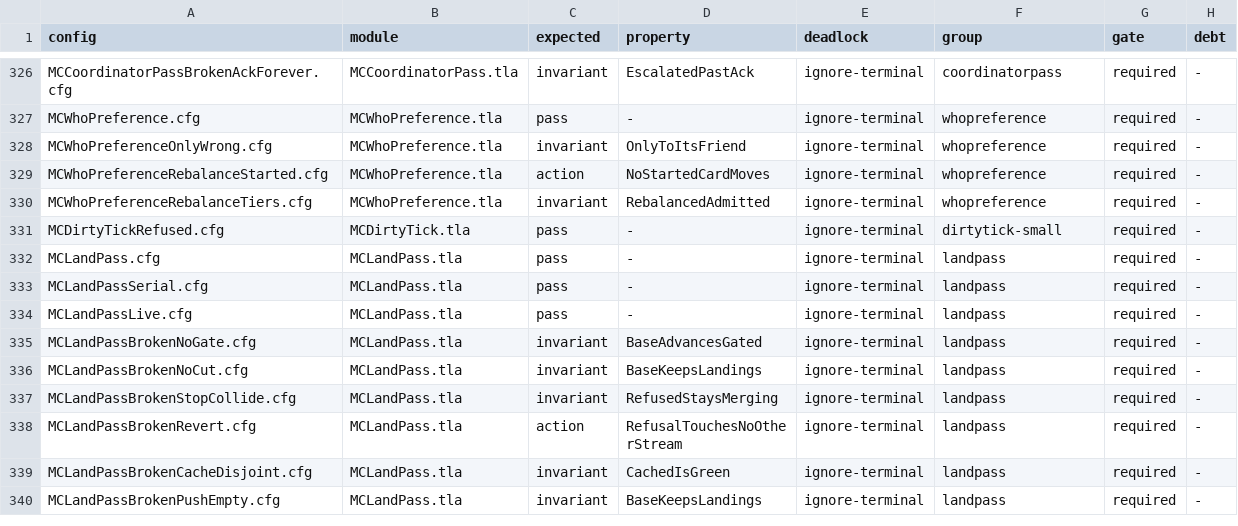
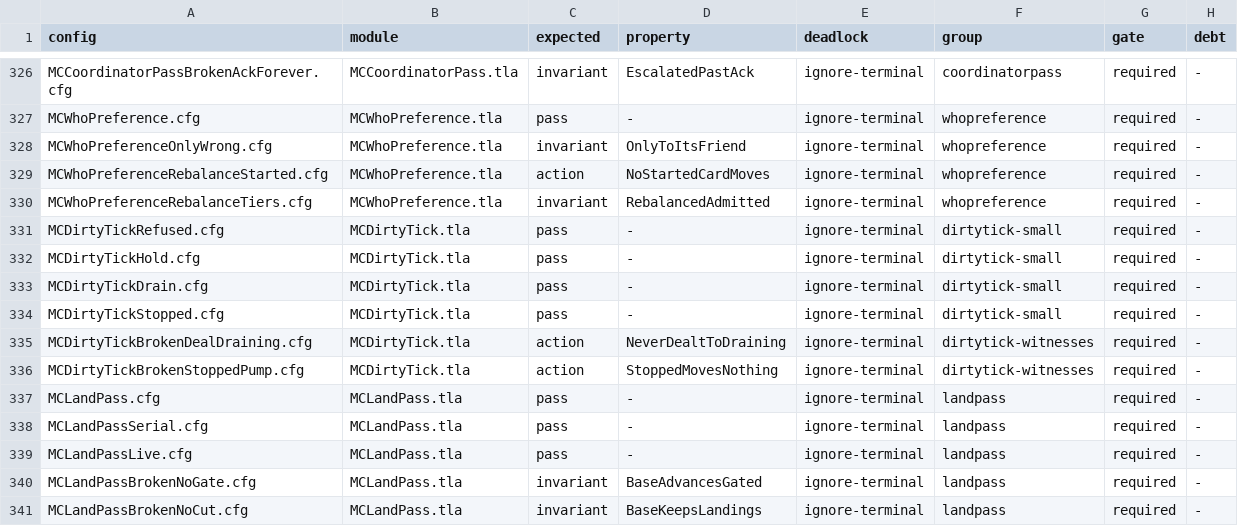
Before and after one commit to mas-bandwidth/nova-sprint, a TSV file: tla/CASES.tsv, drawn as a sheet; only a part is shown, gaps mark what is left out; the shorter side is filled out with more unchanged rows.

Commit message:
tla-dirtytick-held-draining-and-stopped: model held, draining and stopped
DirtyTick gains a member status held, a per-member drain flag and a run state
(running or stopped), each turned on by its scenario so the existing
configurations keep their state spaces. New invariants NeverDealtToDraining,
NotAskedOfHeldOrDraining and StoppedMovesNothing, with the reversed witnesses
MCDirtyTickBrokenDealDraining and MCDirtyTickBrokenStoppedPump and the control
cases MCDirtyTickHold, MCDirtyTickDrain and MCDirtyTickStopped. The
all-providers-out stop is the outside event that sets run to stopped at the end
of a tick. The six Go functions that implement the modelled actions now cite the
module (drain.go, fleet_quiet.go, presence.go, state.go, steps_tick.go,
store/tick.go). tla/RUNS.tsv carries the eight dirtytick groups re-run on this
bench.

Sprint-Card: tla-dirtytick-held-draining-and-stopped.w3@5 epoch=17

```diff
--- a/tla/CASES.tsv
+++ b/tla/CASES.tsv
@@ -331,2 +331,7 @@ MCWhoPreferenceRebalanceTiers.cfg	MCWhoPreference.tla	invariant	RebalancedAdmitt
 MCDirtyTickRefused.cfg	MCDirtyTick.tla	pass	-	ignore-terminal	dirtytick-small	required	-
+MCDirtyTickHold.cfg	MCDirtyTick.tla	pass	-	ignore-terminal	dirtytick-small	required	-
+MCDirtyTickDrain.cfg	MCDirtyTick.tla	pass	-	ignore-terminal	dirtytick-small	required	-
+MCDirtyTickStopped.cfg	MCDirtyTick.tla	pass	-	ignore-terminal	dirtytick-small	required	-
+MCDirtyTickBrokenDealDraining.cfg	MCDirtyTick.tla	action	NeverDealtToDraining	ignore-terminal	dirtytick-witnesses	required	-
+MCDirtyTickBrokenStoppedPump.cfg	MCDirtyTick.tla	action	StoppedMovesNothing	ignore-terminal	dirtytick-witnesses	required	-
 MCLandPass.cfg	MCLandPass.tla	pass	-	ignore-terminal	landpass	required	-
```
Also changed, not shown: tla/COVERAGE.tsv, tla/RUNS.tsv, 15 other files.
